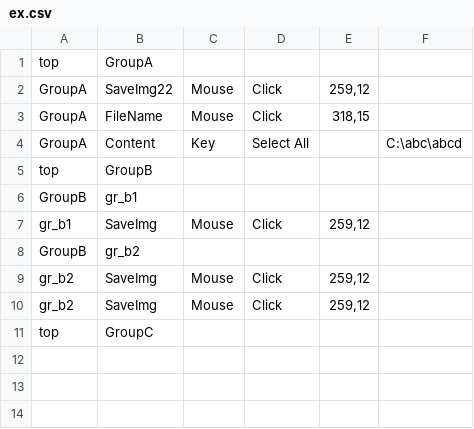
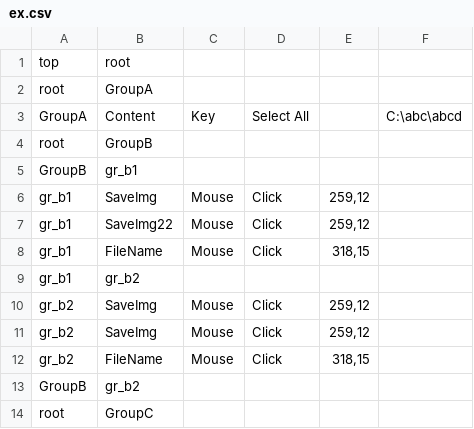
Before and after one commit to aoiupen/Macro_Tree, a CSV file: ex.csv, drawn as a sheet.

```diff
--- a/ex.csv
+++ b/ex.csv
@@ -1,11 +1,14 @@
-top,GroupA,,,,
-GroupA,SaveImg22,Mouse,Click,"259,12",
-GroupA,FileName,Mouse,Click,"318,15",
+top,root,,,,
+root,GroupA,,,,
 GroupA,Content,Key,Select All,,C:\abc\abcd
-top,GroupB,,,,
+root,GroupB,,,,
 GroupB,gr_b1,,,,
 gr_b1,SaveImg,Mouse,Click,"259,12",
-GroupB,gr_b2,,,,
+gr_b1,SaveImg22,Mouse,Click,"259,12",
+gr_b1,FileName,Mouse,Click,"318,15",
+gr_b1,gr_b2,,,,
 gr_b2,SaveImg,Mouse,Click,"259,12",
 gr_b2,SaveImg,Mouse,Click,"259,12",
-top,GroupC,,,,
+gr_b2,FileName,Mouse,Click,"318,15",
+GroupB,gr_b2,,,,
+root,GroupC,,,,
```
Also changed, not shown: 1 other file.
